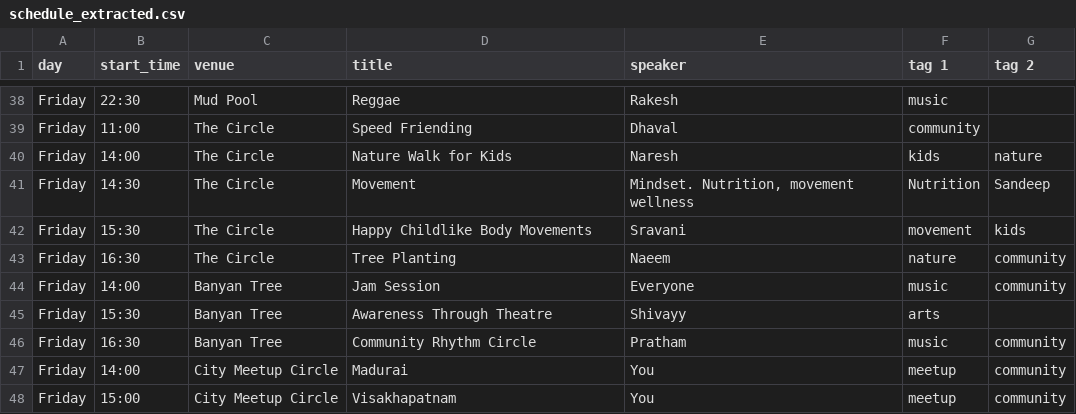
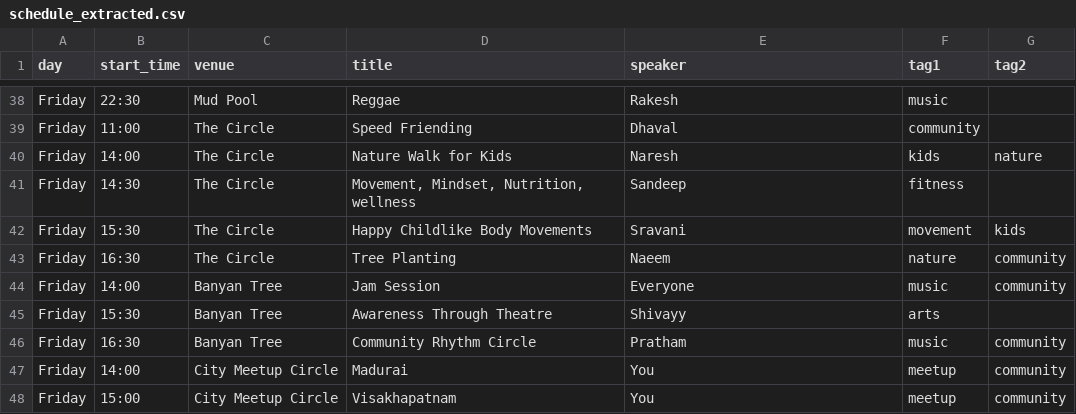
Before and after one commit to G-IntelligentEarthian/vff-guest-2026, a CSV file: app/schedule_extracted.csv, drawn as a sheet; only a part is shown, gaps mark what is left out; the diff names each change by its address in the sheet, - before the commit and + after, or states it on an @@ line.

Commit message:
Update schedule data from Sheet3 CSV (143 sessions, tag1/tag2 headers)

```diff
--- a/app/schedule_extracted.csv
+++ b/app/schedule_extracted.csv
-F1: tag 1
+F1: tag1
-G1: tag 2
+G1: tag2
-D41 (title): Movement
+D41 (title): Movement, Mindset, Nutrition, wellness
-E41 (speaker): Mindset. Nutrition, movement wellness
+E41 (speaker): Sandeep
-F41 (tag1): Nutrition
+F41 (tag1): fitness
-G41 (tag2): Sandeep
+G41 (tag2): (empty)
```
